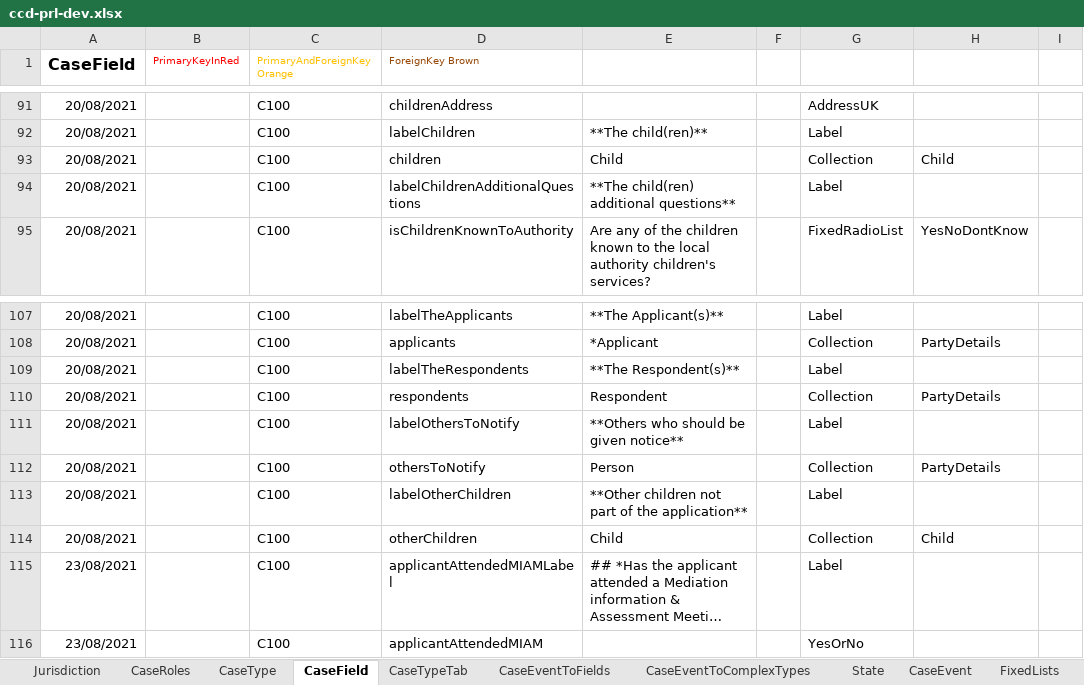
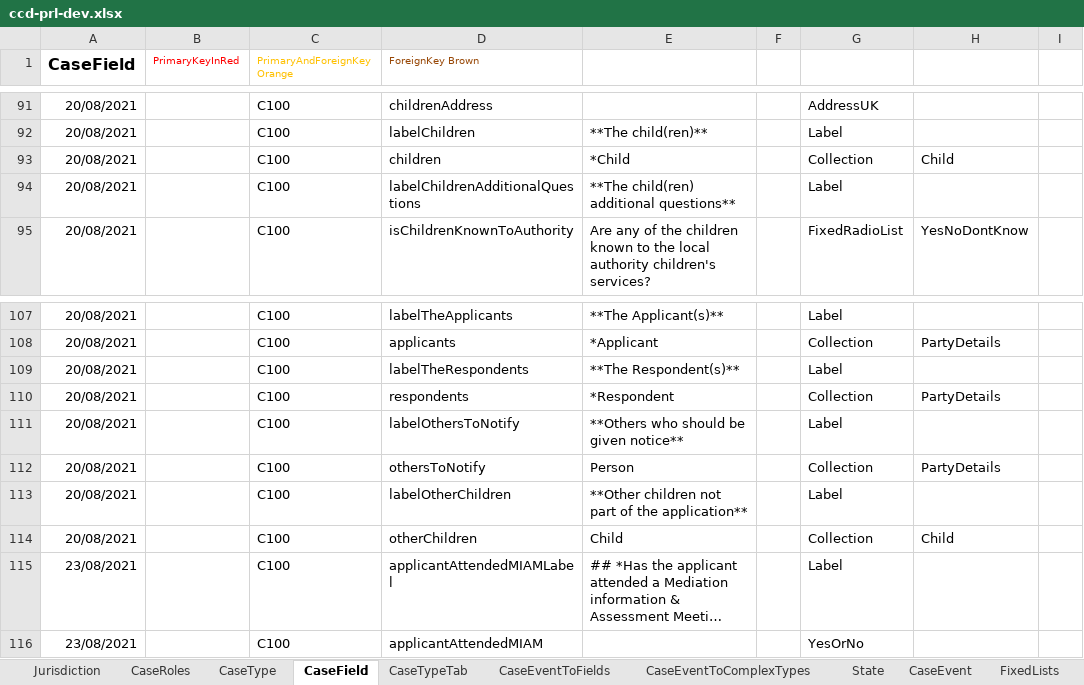
Before and after one commit to hmcts/prl-ccd-definitions, an Excel workbook: build/ccd-development-config/ccd-prl-dev.xlsx, sheet CaseField, drawn as a sheet; only a part is shown, gaps mark what is left out; long unchanged cells end in …; values as stored, in another font and other column widths than the file's, no borders; the diff names each change by its address in the sheet, - before the commit and + after, or states it on an @@ line.

```diff
--- a/build/ccd-development-config/ccd-prl-dev.xlsx (sheet CaseField)
+++ b/build/ccd-development-config/ccd-prl-dev.xlsx (sheet CaseField)
-E93: Child
+E93: *Child
-E110: Respondent
+E110: *Respondent
```
Also changed, not shown: 2 other files.
